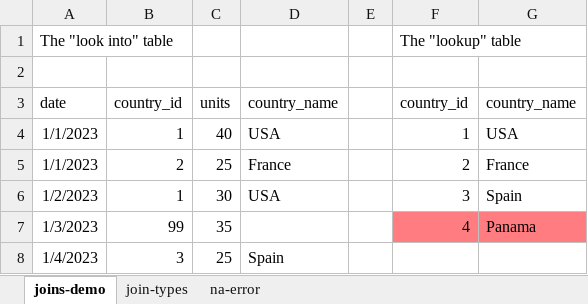
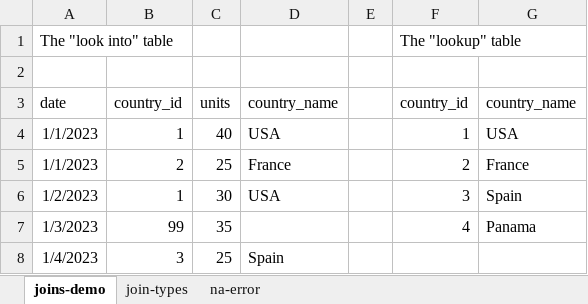
Before and after one commit to summerofgeorge/blog-files, an Excel workbook: understanding-pq-joins-demo.xlsx, sheet joins-demo, drawn as a sheet; values as stored, in another font and other column widths than the file's, no borders; table styles not drawn; the diff names each change by its address in the sheet, - before the commit and + after, or states it on an @@ line.

Commit message:
Update understanding-pq-joins-demo.xlsx

```diff
--- a/understanding-pq-joins-demo.xlsx (sheet joins-demo)
+++ b/understanding-pq-joins-demo.xlsx (sheet joins-demo)
-F7:G7 fill: #FF7C80
+F7:G7 fill: none
```
